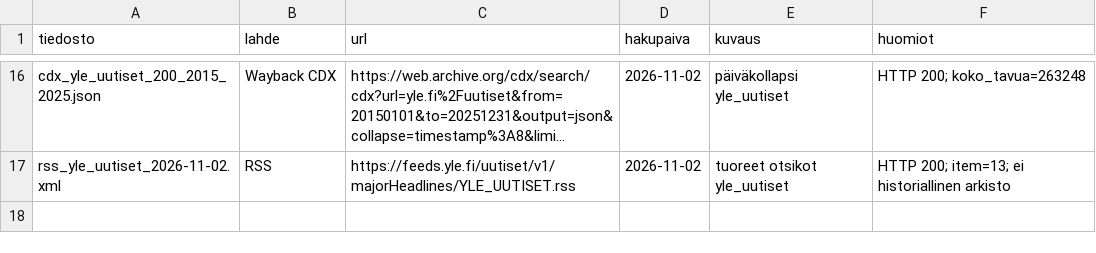
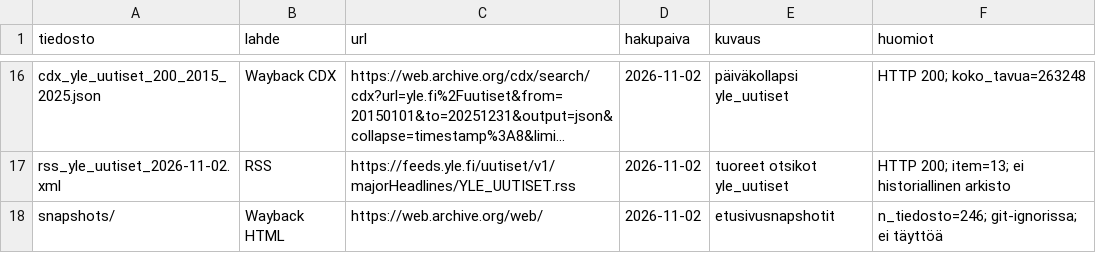
Before and after one commit to stripedstrings/eurostat-tuomitut, a CSV file: media/data/raw/MANIFEST.csv, drawn as a sheet; only a part is shown, gaps mark what is left out; long unchanged cells end in …; the diff names each change by its address in the sheet, - before the commit and + after, or states it on an @@ line.

```diff
--- a/media/data/raw/MANIFEST.csv
+++ b/media/data/raw/MANIFEST.csv
+row 18: snapshots/ | Wayback HTML | https://web.archive.org/web/ | 2026-11-02 | etusivusnapshotit | n_tiedosto=246; git-ignorissa; ei täyttöä
```
Also changed, not shown: 17 other files.
